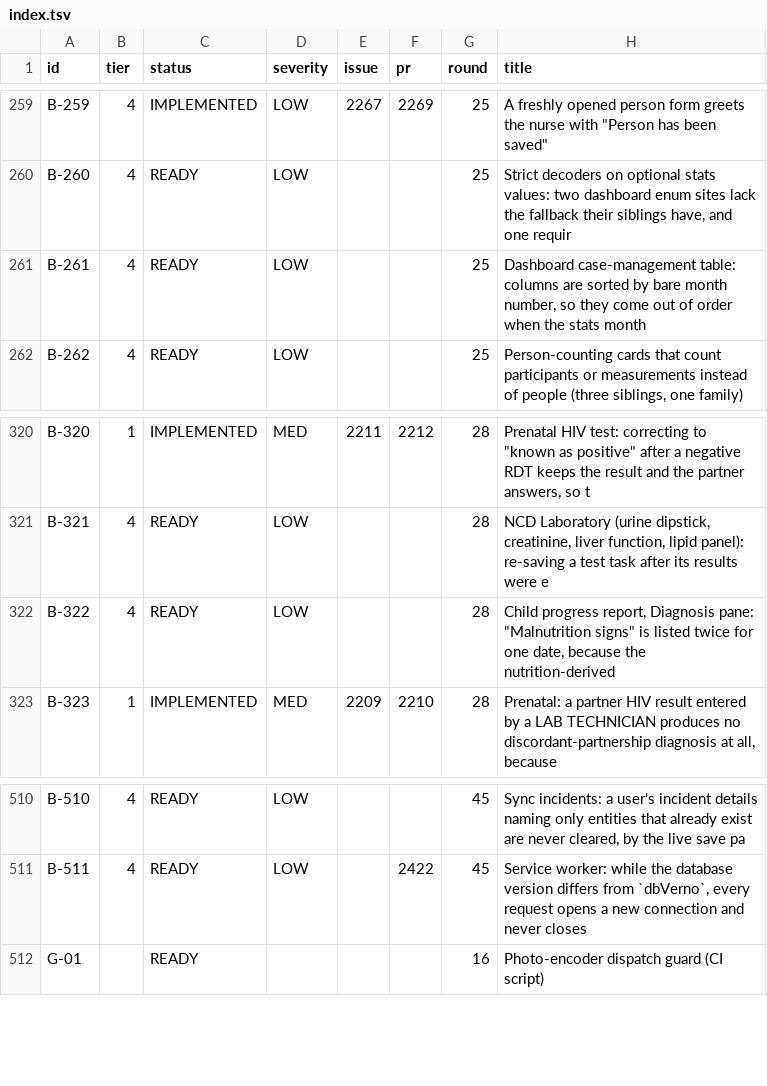
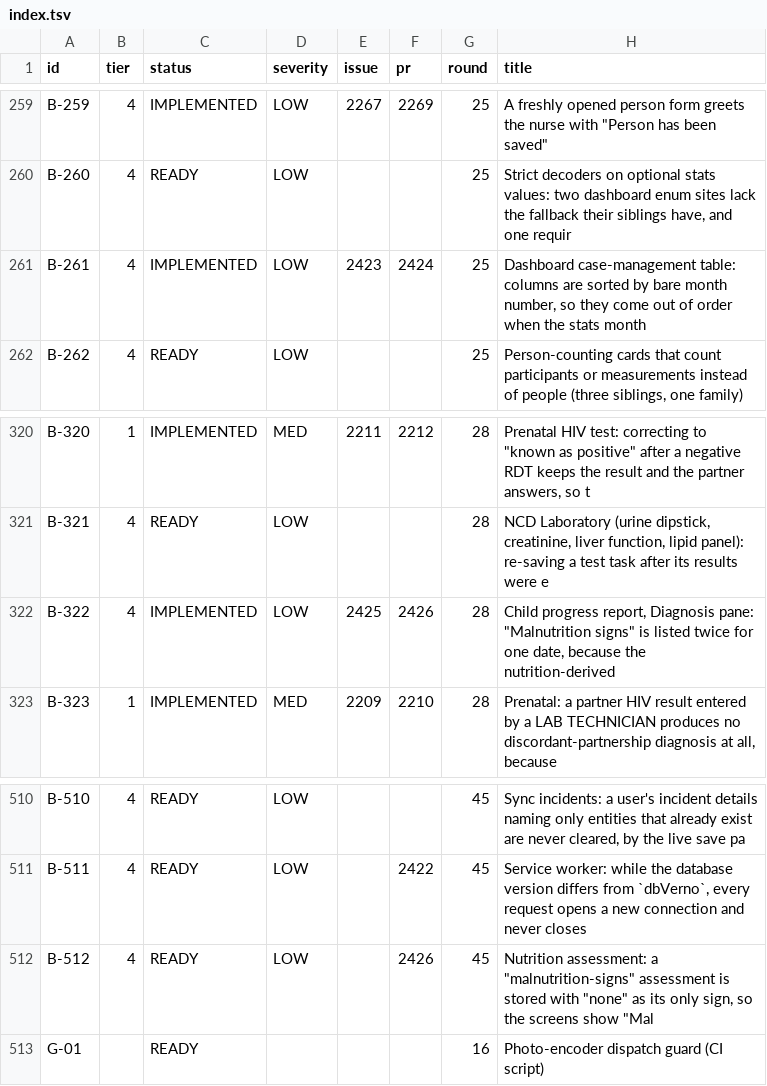
Before and after one commit to TIP-Global-Health/eheza-app, a TSV file: .claude/backlog/index.tsv, drawn as a sheet; only a part is shown, gaps mark what is left out.

```diff
--- a/.claude/backlog/index.tsv
+++ b/.claude/backlog/index.tsv
@@ -260,3 +260,3 @@ B-259	4	IMPLEMENTED	LOW	2267	2269	25	A freshly opened person form greets the nur
 B-260	4	READY	LOW			25	Strict decoders on optional stats values: two dashboard enum sites lack the fallback their siblings have, and one requir
-B-261	4	READY	LOW			25	Dashboard case-management table: columns are sorted by bare month number, so they come out of order when the stats month
+B-261	4	IMPLEMENTED	LOW	2423	2424	25	Dashboard case-management table: columns are sorted by bare month number, so they come out of order when the stats month
 B-262	4	READY	LOW			25	Person-counting cards that count participants or measurements instead of people (three siblings, one family)
@@ -321,3 +321,3 @@ B-320	1	IMPLEMENTED	MED	2211	2212	28	Prenatal HIV test: correcting to "known as
 B-321	4	READY	LOW			28	NCD Laboratory (urine dipstick, creatinine, liver function, lipid panel): re-saving a test task after its results were e
-B-322	4	READY	LOW			28	Child progress report, Diagnosis pane: "Malnutrition signs" is listed twice for one date, because the nutrition-derived
+B-322	4	IMPLEMENTED	LOW	2425	2426	28	Child progress report, Diagnosis pane: "Malnutrition signs" is listed twice for one date, because the nutrition-derived
 B-323	1	IMPLEMENTED	MED	2209	2210	28	Prenatal: a partner HIV result entered by a LAB TECHNICIAN produces no discordant-partnership diagnosis at all, because
@@ -511,2 +511,3 @@ B-510	4	READY	LOW			45	Sync incidents: a user's incident details naming only ent
 B-511	4	READY	LOW		2422	45	Service worker: while the database version differs from `dbVerno`, every request opens a new connection and never closes
+B-512	4	READY	LOW		2426	45	Nutrition assessment: a "malnutrition-signs" assessment is stored with "none" as its only sign, so the screens show "Mal
 G-01		READY				16	Photo-encoder dispatch guard (CI script)
```
Also changed, not shown: 1 other file.
